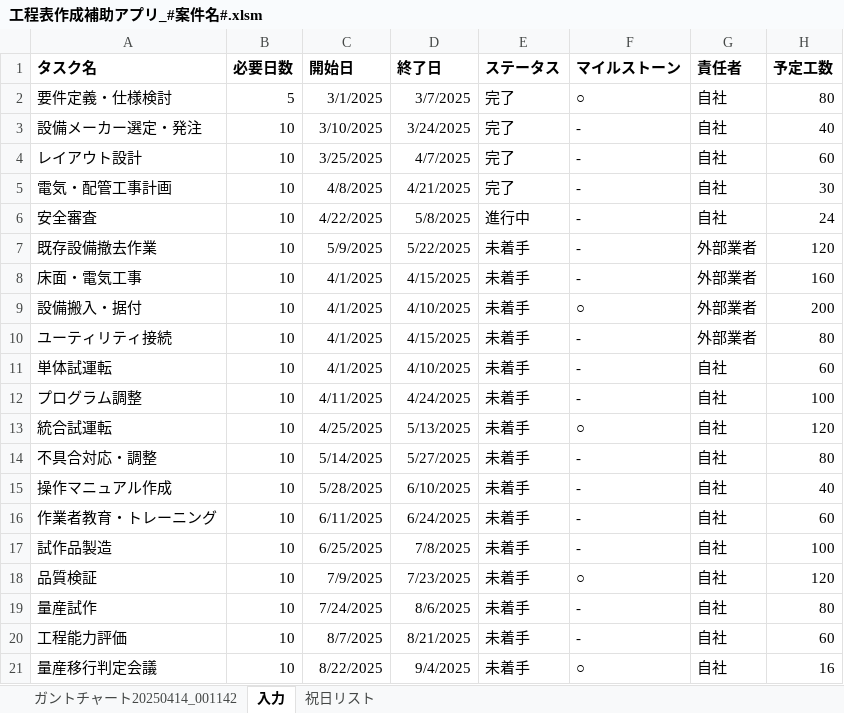
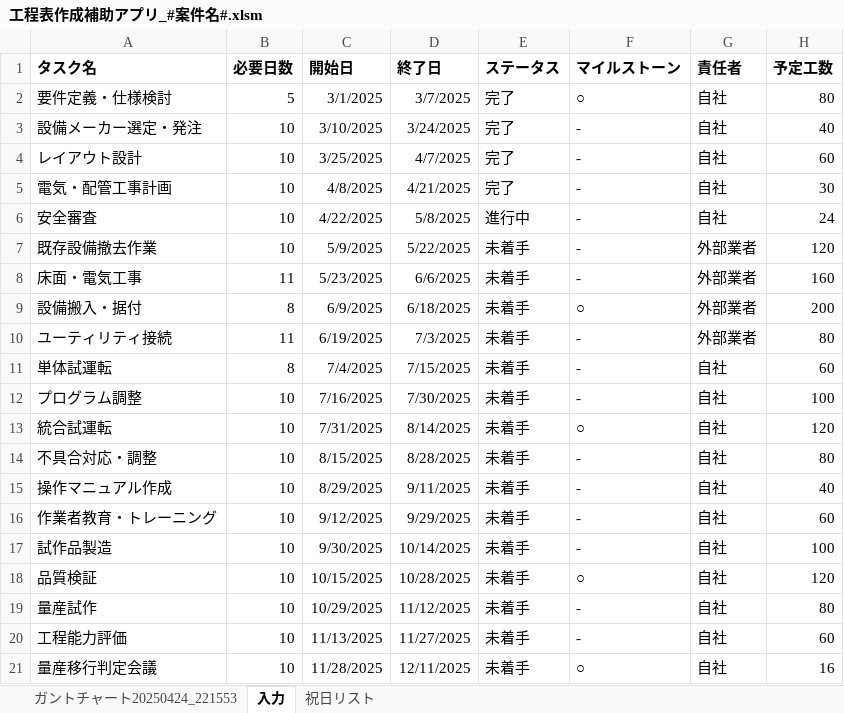
Before and after one commit to ss-engineer-CTG/ProjectSuite, an Excel workbook: initialdata/templates/工程表/工程表作成補助アプリ_#案件名#.xlsm, sheet 入力, drawn as a sheet; only a part is shown; values as stored, in another font and other column widths than the file's, no borders; charts and pictures not drawn; the diff covers the shown part only; the diff names each change by its address in the sheet, - before the commit and + after, or states it on an @@ line.

```diff
--- a/initialdata/templates/工程表/工程表作成補助アプリ_#案件名#.xlsm (sheet 入力)
+++ b/initialdata/templates/工程表/工程表作成補助アプリ_#案件名#.xlsm (sheet 入力)
-sheet tab: ガントチャート20250414_001142
+sheet tab: ガントチャート20250424_221553
-B8 (必要日数): 10
+B8 (必要日数): 11
-C8 (開始日): 4/1/2025
+C8 (開始日): 5/23/2025
-D8 (終了日): 4/15/2025
+D8 (終了日): 6/6/2025
-B9 (必要日数): 10
+B9 (必要日数): 8
-C9 (開始日): 4/1/2025
+C9 (開始日): 6/9/2025
-D9 (終了日): 4/10/2025
+D9 (終了日): 6/18/2025
-B10 (必要日数): 10
+B10 (必要日数): 11
-C10 (開始日): 4/1/2025
+C10 (開始日): 6/19/2025
-D10 (終了日): 4/15/2025
+D10 (終了日): 7/3/2025
-B11 (必要日数): 10
+B11 (必要日数): 8
-C11 (開始日): 4/1/2025
+C11 (開始日): 7/4/2025
-D11 (終了日): 4/10/2025
+D11 (終了日): 7/15/2025
-C12 (開始日): 4/11/2025
+C12 (開始日): 7/16/2025
-D12 (終了日): 4/24/2025
+D12 (終了日): 7/30/2025
-C13 (開始日): 4/25/2025
+C13 (開始日): 7/31/2025
-D13 (終了日): 5/13/2025
+D13 (終了日): 8/14/2025
-C14 (開始日): 5/14/2025
+C14 (開始日): 8/15/2025
-D14 (終了日): 5/27/2025
+D14 (終了日): 8/28/2025
-C15 (開始日): 5/28/2025
+C15 (開始日): 8/29/2025
-D15 (終了日): 6/10/2025
+D15 (終了日): 9/11/2025
-C16 (開始日): 6/11/2025
+C16 (開始日): 9/12/2025
-D16 (終了日): 6/24/2025
+D16 (終了日): 9/29/2025
-C17 (開始日): 6/25/2025
+C17 (開始日): 9/30/2025
-D17 (終了日): 7/8/2025
+D17 (終了日): 10/14/2025
-C18 (開始日): 7/9/2025
+C18 (開始日): 10/15/2025
-D18 (終了日): 7/23/2025
+D18 (終了日): 10/28/2025
-C19 (開始日): 7/24/2025
+C19 (開始日): 10/29/2025
-D19 (終了日): 8/6/2025
+D19 (終了日): 11/12/2025
-C20 (開始日): 8/7/2025
+C20 (開始日): 11/13/2025
-D20 (終了日): 8/21/2025
+D20 (終了日): 11/27/2025
-C21 (開始日): 8/22/2025
+C21 (開始日): 11/28/2025
-D21 (終了日): 9/4/2025
+D21 (終了日): 12/11/2025
```
Also changed, not shown: 4 edited cells elsewhere in this sheet, ProjectManager/data/templates/工程表/工程表作成補助アプリ_#案件名#.xlsx, 4 other files.
